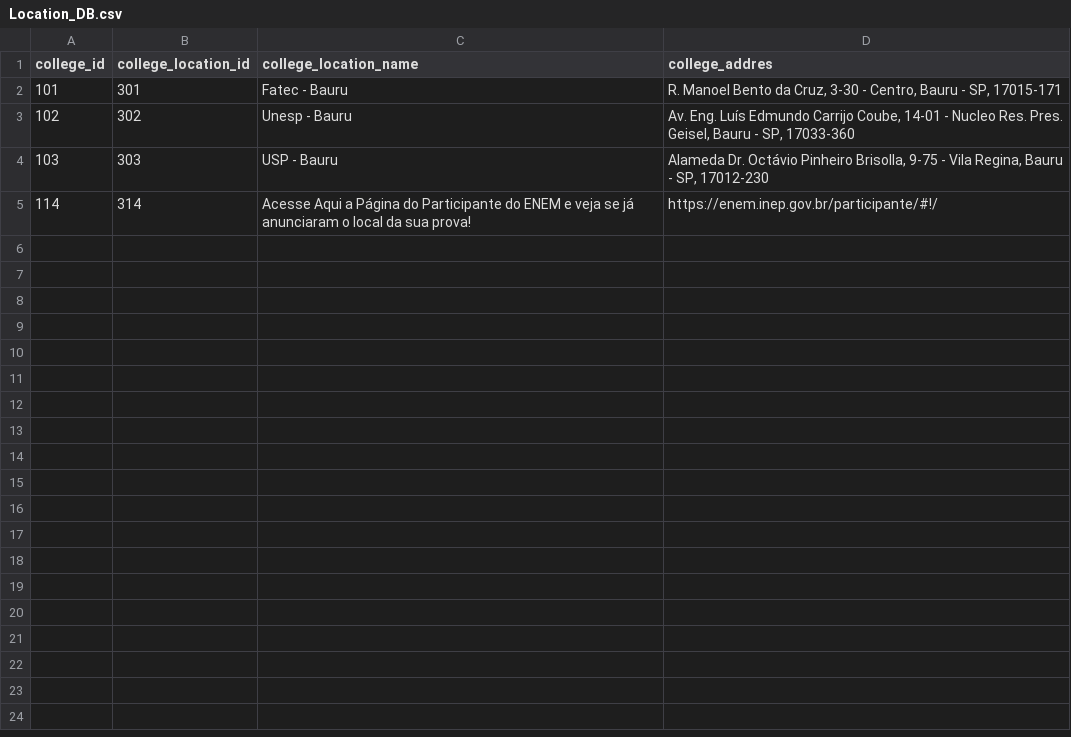
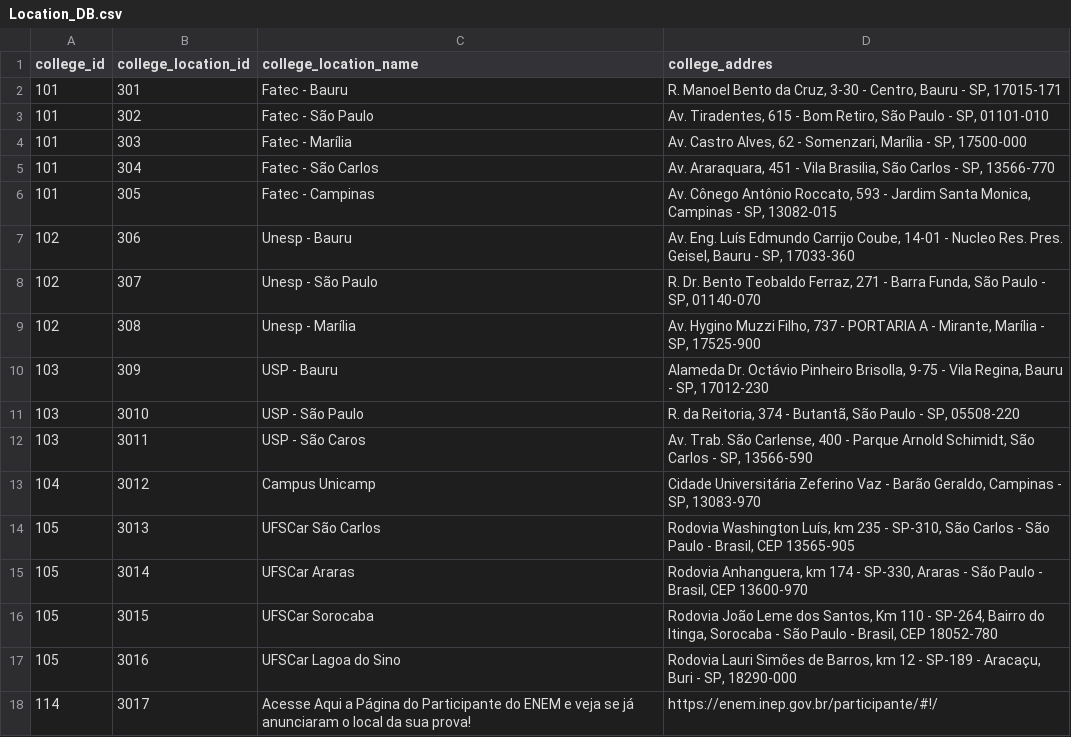
Before and after one commit to Edu2566/VestibuLobby-API, a CSV file: routes/location_api/static-location_api/CSV_DB/Location_DB.csv, drawn as a sheet.

```diff
--- a/routes/location_api/static-location_api/CSV_DB/Location_DB.csv
+++ b/routes/location_api/static-location_api/CSV_DB/Location_DB.csv
@@ -2,4 +2,17 @@ college_id;college_location_id;college_location_name;college_addres
 101;301;Fatec - Bauru;R. Manoel Bento da Cruz, 3-30 - Centro, Bauru - SP, 17015-171
-102;302;Unesp - Bauru;Av. Eng. Luís Edmundo Carrijo Coube, 14-01 - Nucleo Res. Pres. Geisel, Bauru - SP, 17033-360
-103;303;USP - Bauru;Alameda Dr. Octávio Pinheiro Brisolla, 9-75 - Vila Regina, Bauru - SP, 17012-230
-114;314;Acesse Aqui a Página do Participante do ENEM e veja se já anunciaram o local da sua prova!;https://enem.inep.gov.br/participante/#!/
+101;302;Fatec - São Paulo;Av. Tiradentes, 615 - Bom Retiro, São Paulo - SP, 01101-010
+101;303;Fatec - Marília;Av. Castro Alves, 62 - Somenzari, Marília - SP, 17500-000
+101;304;Fatec - São Carlos;Av. Araraquara, 451 - Vila Brasilia, São Carlos - SP, 13566-770
+101;305;Fatec - Campinas;Av. Cônego Antônio Roccato, 593 - Jardim Santa Monica, Campinas - SP, 13082-015
+102;306;Unesp - Bauru;Av. Eng. Luís Edmundo Carrijo Coube, 14-01 - Nucleo Res. Pres. Geisel, Bauru - SP, 17033-360
+102;307;Unesp - São Paulo;R. Dr. Bento Teobaldo Ferraz, 271 - Barra Funda, São Paulo - SP, 01140-070
+102;308;Unesp - Marília;Av. Hygino Muzzi Filho, 737 - PORTARIA A - Mirante, Marília - SP, 17525-900
+103;309;USP - Bauru;Alameda Dr. Octávio Pinheiro Brisolla, 9-75 - Vila Regina, Bauru - SP, 17012-230
+103;3010;USP - São Paulo;R. da Reitoria, 374 - Butantã, São Paulo - SP, 05508-220
+103;3011;USP - São Caros;Av. Trab. São Carlense, 400 - Parque Arnold Schimidt, São Carlos - SP, 13566-590
+104;3012;Campus Unicamp;Cidade Universitária Zeferino Vaz - Barão Geraldo, Campinas - SP, 13083-970
+105;3013;UFSCar São Carlos;Rodovia Washington Luís, km 235 - SP-310, São Carlos - São Paulo - Brasil, CEP 13565-905
+105;3014;UFSCar Araras;Rodovia Anhanguera, km 174 - SP-330, Araras - São Paulo - Brasil, CEP 13600-970
+105;3015;UFSCar Sorocaba;Rodovia João Leme dos Santos, Km 110 - SP-264, Bairro do Itinga, Sorocaba - São Paulo - Brasil, CEP 18052-780
+105;3016;UFSCar Lagoa do Sino;Rodovia Lauri Simões de Barros, km 12 - SP-189 - Aracaçu, Buri - SP, 18290-000
+114;3017;Acesse Aqui a Página do Participante do ENEM e veja se já anunciaram o local da sua prova!;https://enem.inep.gov.br/participante/#!/
```
Also changed, not shown: routes/exams_api/static-exams_api/CSV_DB/Exams_DB.csv, routes/template_api/static-template_api/CSV_DB/Template_DB.csv, 22 other files.
